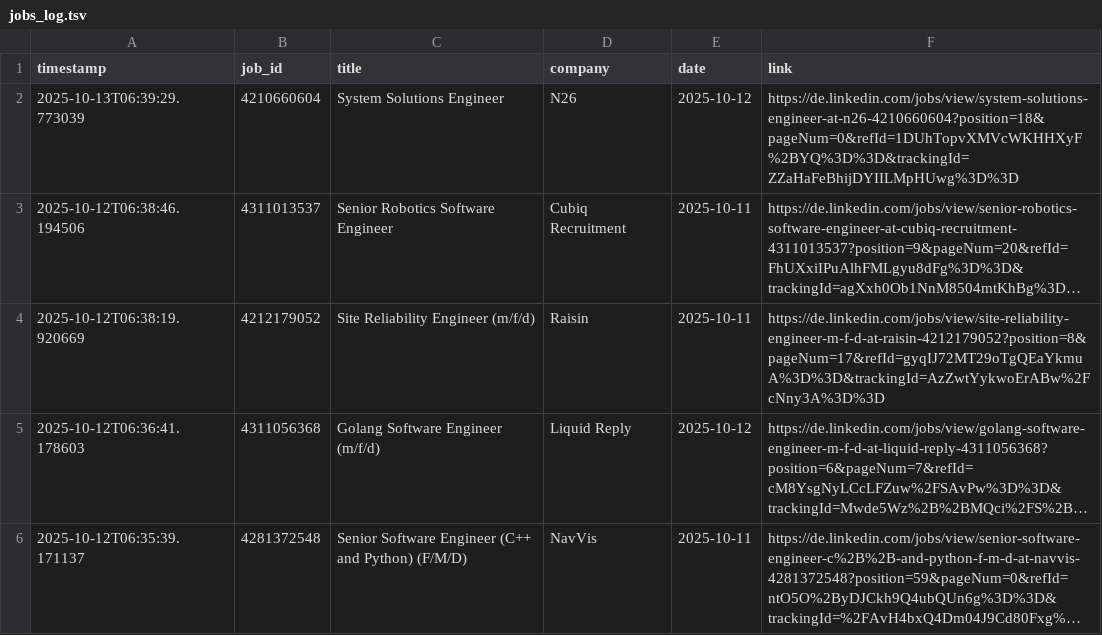
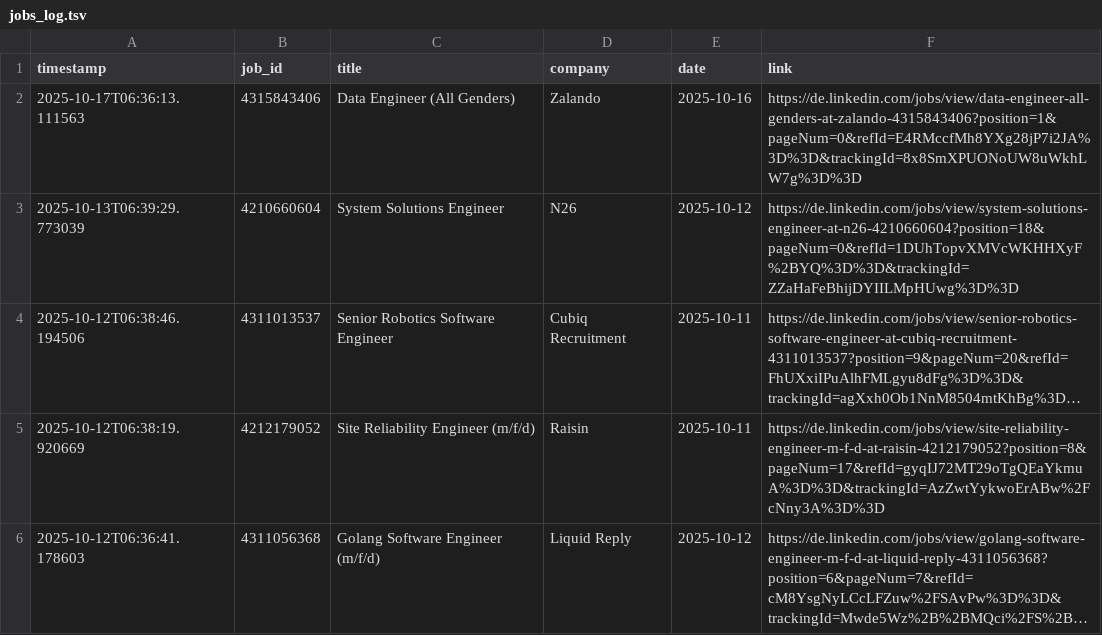
Before and after one commit to mugundanaswin/Data_Engineering, a TSV file: webscrapping_projects/scheduled/outputs/jobs_log.tsv, drawn as a sheet; only a part is shown; the shorter side is filled out with more unchanged rows; long unchanged cells end in ….

```diff
--- a/webscrapping_projects/scheduled/outputs/jobs_log.tsv
+++ b/webscrapping_projects/scheduled/outputs/jobs_log.tsv
@@ -1,2 +1,3 @@
 timestamp	job_id	title	company	date	link
+2025-10-17T06:36:13.111563	4315843406	Data Engineer (All Genders)	Zalando	2025-10-16	https://de.linkedin.com/jobs/view/data-engineer-all-genders-at-zalando-4315843406?position=1&pageNum=0&refId=E4RMccfMh8YXg28jP7i2JA%3D%3D&trackingId=8x8SmXPUONoUW8uWkhLW7g%3D%3D
 2025-10-13T06:39:29.773039	4210660604	System Solutions Engineer	N26	2025-10-12	https://de.linkedin.com/jobs/view/system-solutions-engineer-at-n26-4210660604?position=18&pageNum=0&refId=1DUhTopvXMVcWKHHXyF%2BYQ%3D%3D&trackingId=ZZaHaFeBhijDYIILMpHUwg%3D%3D
```
